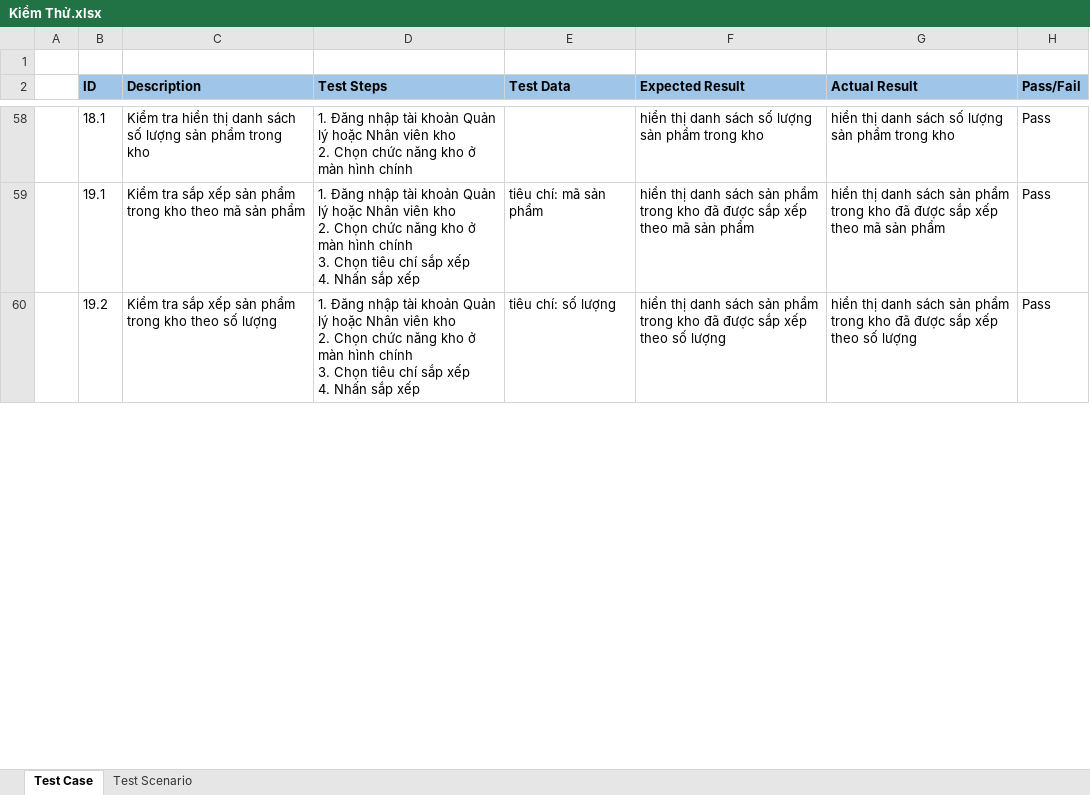
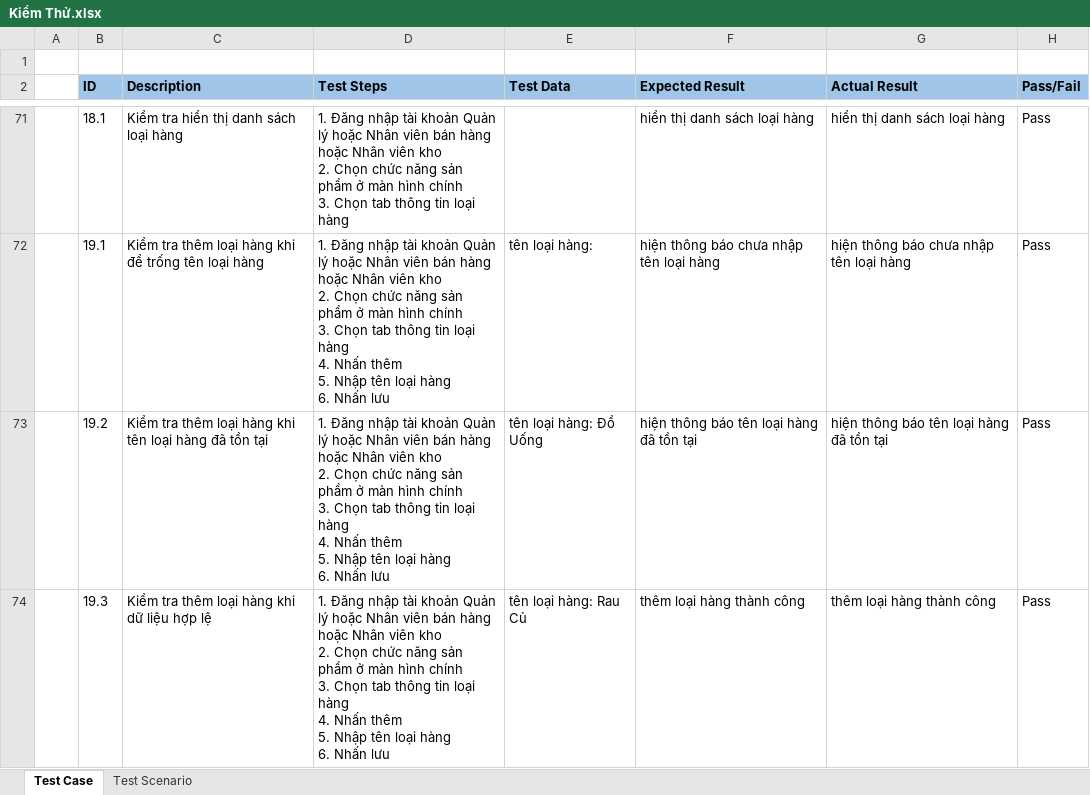
Before and after one commit to trankhoinguyen03/SIEUTHIMINI, an Excel workbook: Kiểm Thử.xlsx, sheet Test Case, drawn as a sheet; only a part is shown, gaps mark what is left out; values as stored, in another font and other column widths than the file's, no borders; addresses are those after the commit; ↵ is a line break in a cell; the diff covers the shown part only; the diff names each change by its address in the sheet, - before the commit and + after, or states it on an @@ line.

Commit message:
rằng buộc một số chức năng theo quyền

```diff
--- a/Kiểm Thử.xlsx (sheet Test Case)
+++ b/Kiểm Thử.xlsx (sheet Test Case)
-C71 (Description): …danh sách số lượng sản phẩm trong kho
+C71 (Description): …danh sách loại hàng
-D71 (Test Steps): …Nhân viên kho ↵ 2. Chọn chức năng kho ở màn hình chính
+D71 (Test Steps): …Nhân viên bán hàng hoặc Nhân viên kho ↵ 2. Chọn chức năng sản phẩm ở màn hình chính ↵ 3. Chọn tab thông tin loại hàng
-F71 (Expected Result): hiển thị danh sách số lượng sản phẩm trong kho
+F71 (Expected Result): hiển thị danh sách loại hàng
-G71 (Actual Result): hiển thị danh sách số lượng sản phẩm trong kho
+G71 (Actual Result): hiển thị danh sách loại hàng
-C72 (Description): Kiểm tra sắp xếp sản phẩm trong kho theo mã sản phẩm
+C72 (Description): Kiểm tra thêm loại hàng khi để trống tên loại hàng
-D72:D73 (Test Steps): …Nhân viên kho ↵ 2. Chọn chức năng kho ở màn hình chính ↵ 3. Chọn tiêu chí sắp xếp ↵ 4. Nhấn sắp xếp
+D72:D73 (Test Steps): …Nhân viên bán hàng hoặc Nhân viên kho ↵ 2. Chọn chức năng sản phẩm ở màn hình chính ↵ 3. Chọn tab thông tin loại hàng ↵ 4. Nhấn thêm ↵ 5. Nhập tên loại hàng ↵ 6. Nhấn lưu
-E72 (Test Data): tiêu chí: mã sản phẩm
+E72 (Test Data): tên loại hàng:
-F72 (Expected Result): hiển thị danh sách sản phẩm trong kho đã được sắp xếp theo mã sản phẩm
+F72 (Expected Result): hiện thông báo chưa nhập tên loại hàng
-G72 (Actual Result): hiển thị danh sách sản phẩm trong kho đã được sắp xếp theo mã sản phẩm
+G72 (Actual Result): hiện thông báo chưa nhập tên loại hàng
-C73 (Description): Kiểm tra sắp xếp sản phẩm trong kho theo số lượng
+C73 (Description): Kiểm tra thêm loại hàng khi tên loại hàng đã tồn tại
-E73 (Test Data): tiêu chí: số lượng
+E73 (Test Data): tên loại hàng: Đồ Uống
-F73 (Expected Result): hiển thị danh sách sản phẩm trong kho đã được sắp xếp theo số lượng
+F73 (Expected Result): hiện thông báo tên loại hàng đã tồn tại
-G73 (Actual Result): hiển thị danh sách sản phẩm trong kho đã được sắp xếp theo số lượng
+G73 (Actual Result): hiện thông báo tên loại hàng đã tồn tại
+row 74:  | 19.3 | Kiểm tra thêm loại hàng khi dữ liệu hợp lệ | 1. Đăng nhập tài khoản Quản lý hoặc Nhân viên bán hàng hoặc Nhân viên kho ↵ 2. Chọn chức năng sản phẩm ở màn hình chính ↵ 3. Chọn tab thông tin loại hàng ↵ 4. Nhấn thêm ↵ 5. Nhập tên loại hàng ↵ 6. Nhấn lưu | tên loại hàng: Rau Củ | thêm loại hàng thành công | thêm loại hàng thành công | Pass
```
Also changed, not shown: 85 added rows, 42 removed rows and 259 edited cells elsewhere in this sheet, sheet Test Scenario, 3 other files.
